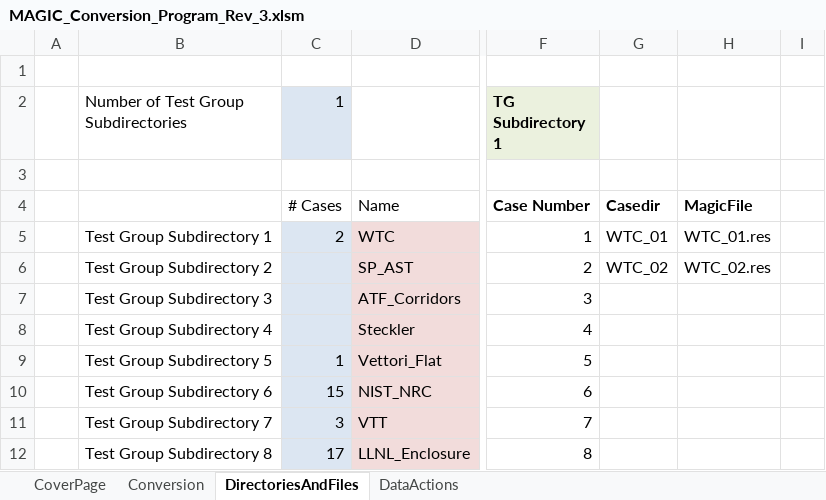
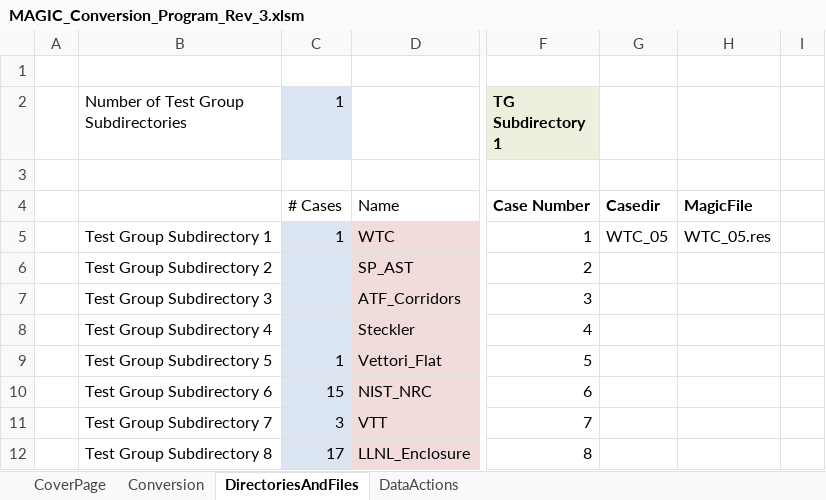
Before and after one commit to firesmokebot/cfast, an Excel workbook: MAGIC_Validation/MAGIC_Conversion_Program_Rev_3.xlsm, sheet DirectoriesAndFiles, drawn as a sheet; only a part is shown, gaps mark what is left out; values as stored, in another font and other column widths than the file's, no borders; the diff names each change by its address in the sheet, - before the commit and + after, or states it on an @@ line.

Commit message:
MAGIC: updated WTC_05

```diff
--- a/MAGIC_Validation/MAGIC_Conversion_Program_Rev_3.xlsm (sheet DirectoriesAndFiles)
+++ b/MAGIC_Validation/MAGIC_Conversion_Program_Rev_3.xlsm (sheet DirectoriesAndFiles)
-C5 (1): 2
+C5 (1): 1
-G5: WTC_01
+G5: WTC_05
-H5: WTC_01.res
+H5: WTC_05.res
-G6: WTC_02
+G6: (empty)
-H6: WTC_02.res
+H6: (empty)
```
Also changed, not shown: sheet Conversion, 2 other files.
